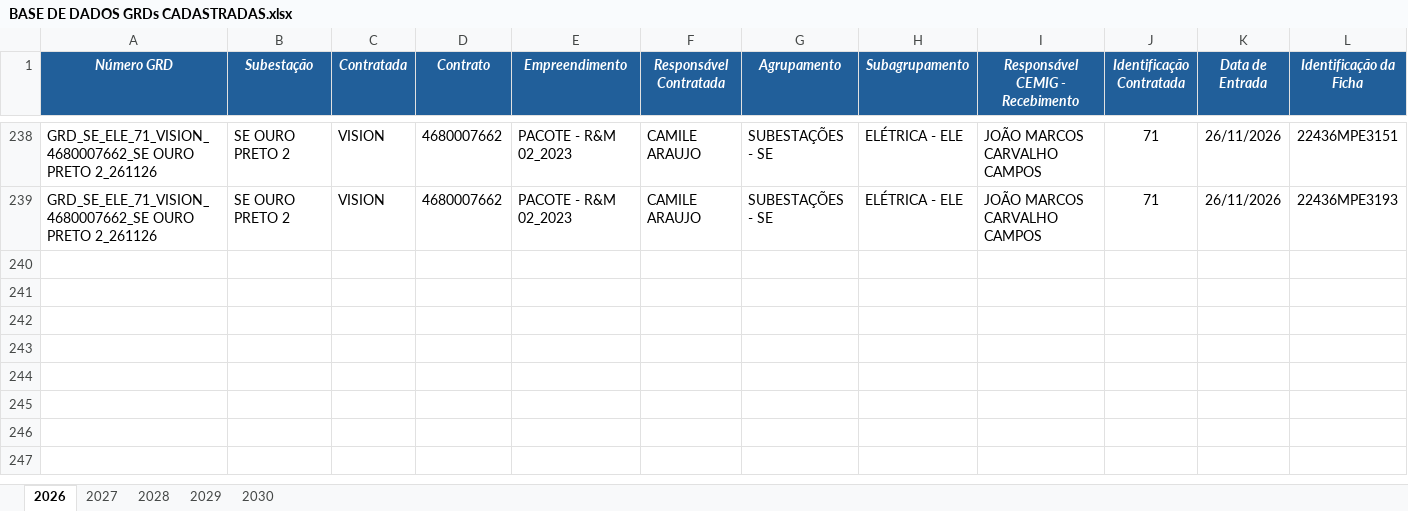
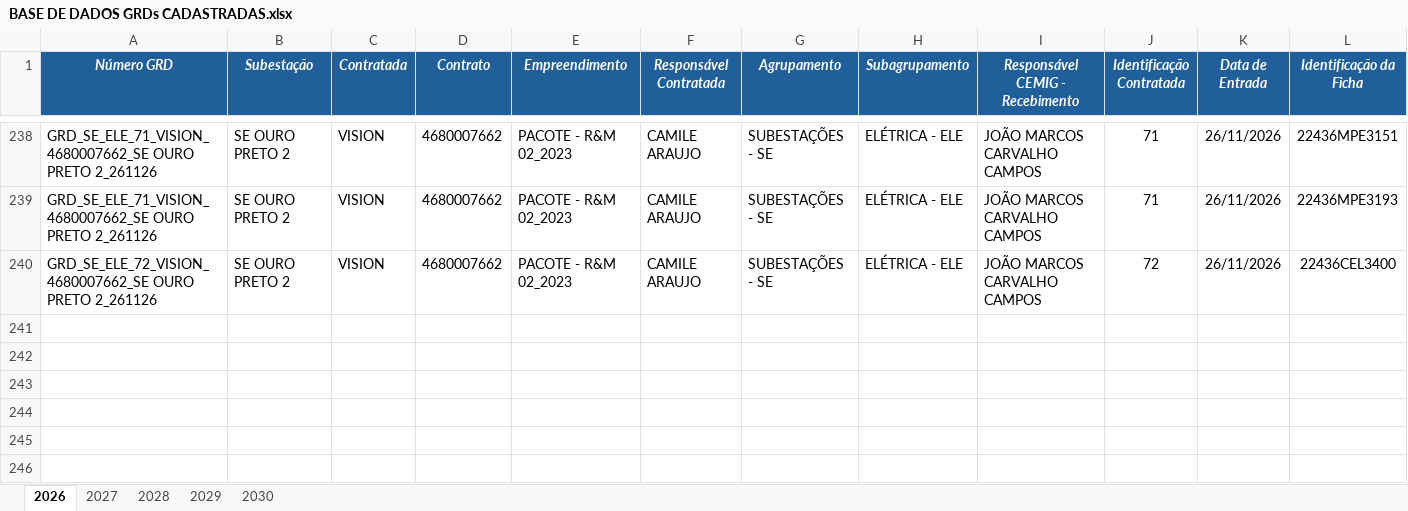
Before and after one commit to kildarymp-creator/GRD---EI-ET, an Excel workbook: BASE DE DADOS GRDs CADASTRADAS.xlsx, sheet 2026, drawn as a sheet; only a part is shown, gaps mark what is left out; the shorter side is filled out with more unchanged rows; values as stored, in another font and other column widths than the file's, no borders; conditional formats not drawn; removed rows and columns are numbered as before the commit, all else as after; rows hold the shown columns only; the diff names each change by its address in the sheet, - before the commit and + after, or states it on an @@ line.

Commit message:
Atualização automática da base

```diff
--- a/BASE DE DADOS GRDs CADASTRADAS.xlsx (sheet 2026)
+++ b/BASE DE DADOS GRDs CADASTRADAS.xlsx (sheet 2026)
-row 240: (empty)
+row 240: GRD_SE_ELE_72_VISION_4680007662_SE OURO PRETO 2_261126 | SE OURO PRETO 2 | VISION | 4680007662 | PACOTE - R&M 02_2023 | CAMILE ARAUJO | SUBESTAÇÕES - SE | ELÉTRICA - ELE | JOÃO MARCOS CARVALHO CAMPOS | 72 | 26/11/2026 | 22436CEL3400
```
